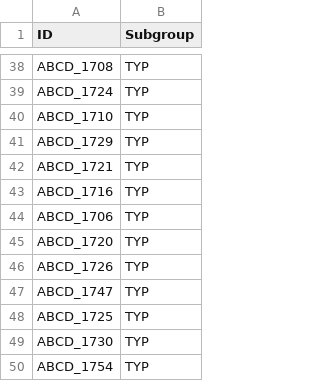
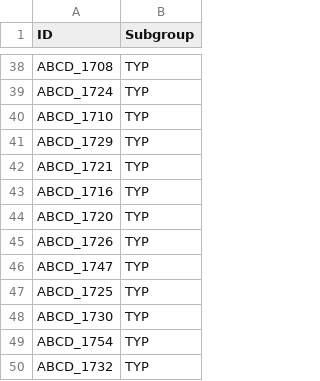
Before and after one commit to oozernov/procedural-learning, a CSV file: abcd_group.csv, drawn as a sheet; only a part is shown, gaps mark what is left out; the shorter side is filled out with more unchanged rows; the diff names each change by its address in the sheet, - before the commit and + after, or states it on an @@ line.

Commit message:
removed a duplicated row of ABCD_1706 from abcd_group.csv; added lmer and growth curve analyses for rotary control

```diff
--- a/abcd_group.csv
+++ b/abcd_group.csv
-row 44: ABCD_1706 | TYP
```
Also changed, not shown: 1 other file.
